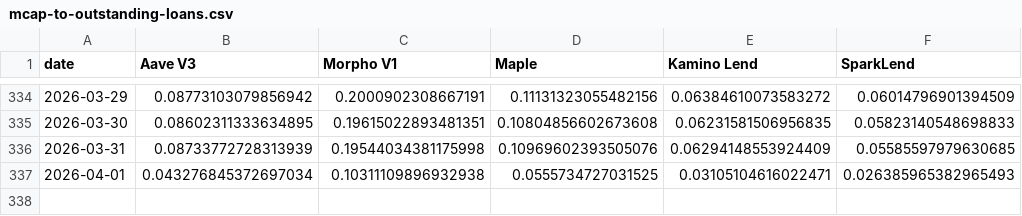
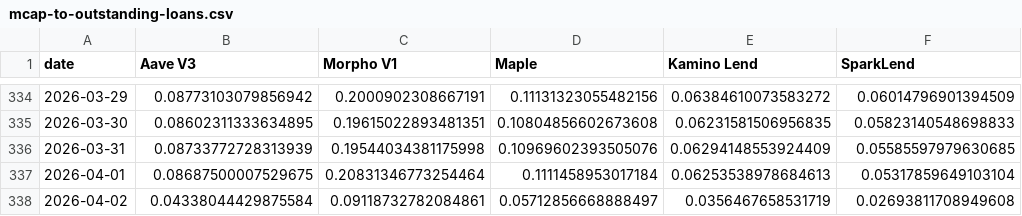
Before and after one commit to DeFi-Kai/kai-site, a CSV file: static/data/aave-six-months-later/mcap-to-outstanding-loans.csv, drawn as a sheet; only a part is shown, gaps mark what is left out.

```diff
--- a/static/data/aave-six-months-later/mcap-to-outstanding-loans.csv
+++ b/static/data/aave-six-months-later/mcap-to-outstanding-loans.csv
@@ -336,2 +336,3 @@ date,Aave V3,Morpho V1,Maple,Kamino Lend,SparkLend
 2026-03-31,0.08733772728313939,0.19544034381175998,0.10969602393505076,0.06294148553924409,0.05585597979630685
-2026-04-01,0.043276845372697034,0.10311109896932938,0.0555734727031525,0.03105104616022471,0.026385965382965493
+2026-04-01,0.08687500007529675,0.20831346773254464,0.1111458953017184,0.06253538978684613,0.05317859649103104
+2026-04-02,0.04338044429875584,0.09118732782084861,0.05712856668888497,0.0356467658531719,0.02693811708949608
```
Also changed, not shown: static/data/aave-six-months-later/lending-revenue-marketshare.csv, static/data/aave-six-months-later/mcap-to-outstanding-loans-debug.csv, 2 other files.
